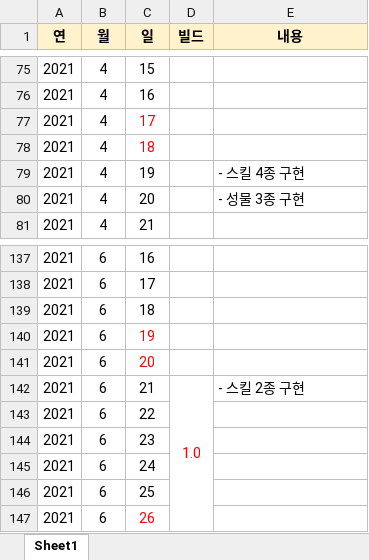
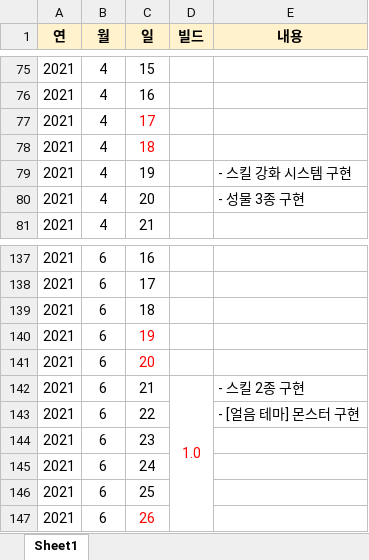
Before and after one commit to screat100/Kronos2, an Excel workbook: 기획서/스케쥴러.xlsx, sheet Sheet1, drawn as a sheet; only a part is shown, gaps mark what is left out; values as stored, in another font and other column widths than the file's, no borders; the diff covers the shown part only; the diff names each change by its address in the sheet, - before the commit and + after, or states it on an @@ line.

```diff
--- a/기획서/스케쥴러.xlsx (sheet Sheet1)
+++ b/기획서/스케쥴러.xlsx (sheet Sheet1)
-E79 (내용): - 스킬 4종 구현
+E79 (내용): - 스킬 강화 시스템 구현
-E143 (내용): (empty)
+E143 (내용): - [얼음 테마] 몬스터 구현
```
Also changed, not shown: 22 edited cells and cell formats elsewhere in this sheet, 1 other file.
